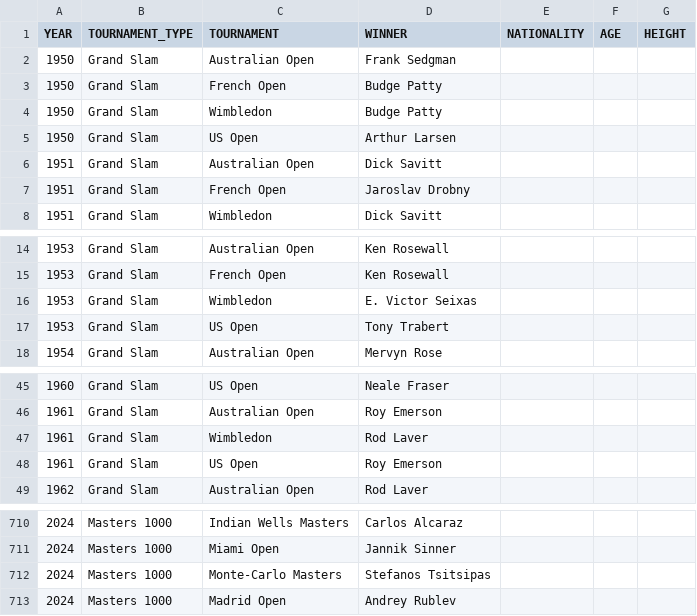
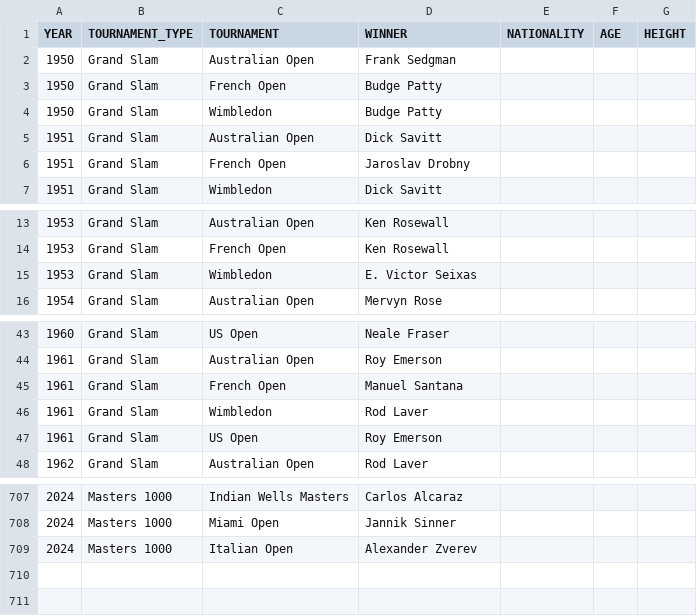
Before and after one commit to NielsMinssen/GrandSlamChampions, a CSV file: data/tennis/scrap_results.csv, drawn as a sheet; only a part is shown, gaps mark what is left out; the diff covers the shown part only.

```diff
--- a/data/tennis/scrap_results.csv
+++ b/data/tennis/scrap_results.csv
@@ -4,3 +4,2 @@ YEAR,TOURNAMENT_TYPE,TOURNAMENT,WINNER,NATIONALITY,AGE,HEIGHT
 1950,Grand Slam,Wimbledon,Budge Patty,
-1950,Grand Slam,US Open,Arthur Larsen,
 1951,Grand Slam,Australian Open,Dick Savitt,
@@ -16,3 +15,2 @@ YEAR,TOURNAMENT_TYPE,TOURNAMENT,WINNER,NATIONALITY,AGE,HEIGHT
 1953,Grand Slam,Wimbledon,E. Victor Seixas,
-1953,Grand Slam,US Open,Tony Trabert,
 1954,Grand Slam,Australian Open,Mervyn Rose,
@@ -46,2 +44,3 @@ YEAR,TOURNAMENT_TYPE,TOURNAMENT,WINNER,NATIONALITY,AGE,HEIGHT
 1961,Grand Slam,Australian Open,Roy Emerson,
+1961,Grand Slam,French Open,Manuel Santana,
 1961,Grand Slam,Wimbledon,Rod Laver,
@@ -711,3 +708,2 @@ YEAR,TOURNAMENT_TYPE,TOURNAMENT,WINNER,NATIONALITY,AGE,HEIGHT
 2024,Masters 1000,Miami Open,Jannik Sinner,
-2024,Masters 1000,Monte-Carlo Masters,Stefanos Tsitsipas,
-2024,Masters 1000,Madrid Open,Andrey Rublev,
+2024,Masters 1000,Italian Open,Alexander Zverev,
```
Also changed, not shown: 4 added rows and 6 removed rows elsewhere in this file, data/tennis/scrap_results_aggregated.csv.
